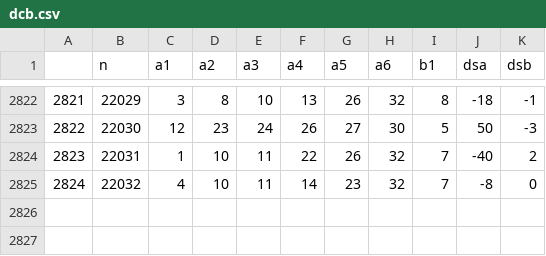
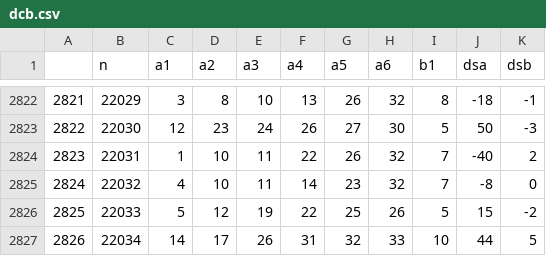
Before and after one commit to dlt-lee/dcb, a CSV file: dcb.csv, drawn as a sheet; only a part is shown, gaps mark what is left out.

```diff
--- a/dcb.csv
+++ b/dcb.csv
@@ -2825 +2825,3 @@
 "2824",22032,4,10,11,14,23,32,7,-8,0
+"2825",22033,5,12,19,22,25,26,5,15,-2
+"2826",22034,14,17,26,31,32,33,10,44,5
```
Also changed, not shown: dcb_data_l2.csv, 35 other files.
